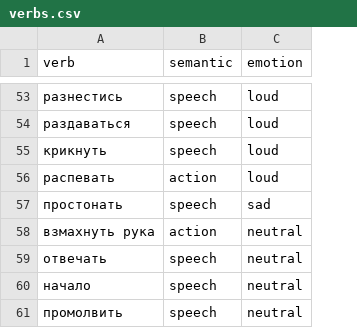
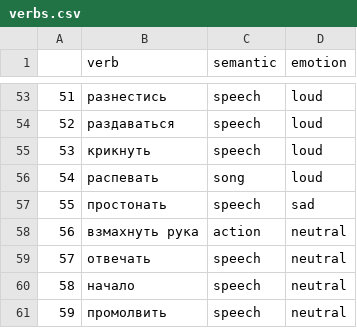
Before and after one commit to hseling/hseling-api-direct-speech, a CSV file: hseling_api_direct_speech/csv_files/verbs.csv, drawn as a sheet; only a part is shown, gaps mark what is left out; addresses are those after the commit; the diff covers the shown part only; the diff names each change by its address in the sheet, - before the commit and + after, or states it on an @@ line.

```diff
--- a/hseling_api_direct_speech/csv_files/verbs.csv
+++ b/hseling_api_direct_speech/csv_files/verbs.csv
+column A, rows 53-61: 51 | 52 | 53 | 54 | 55 | 56 | 57 | 58 | 59
-C56 (semantic): action
+C56 (semantic): song
```
Also changed, not shown: 11 added rows and 16 edited cells elsewhere in this file, 3 other files.
